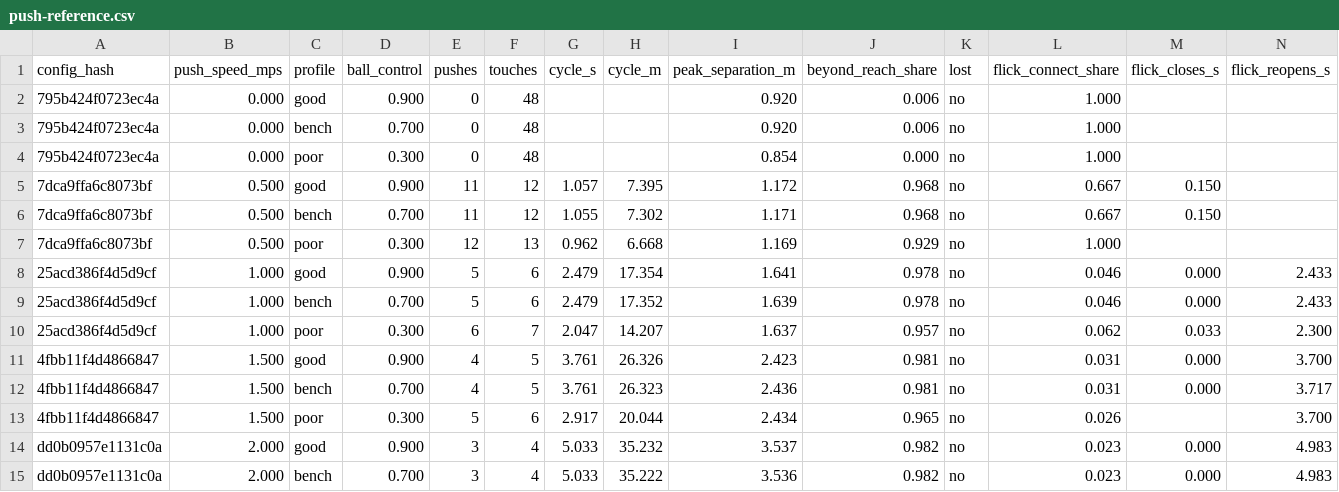
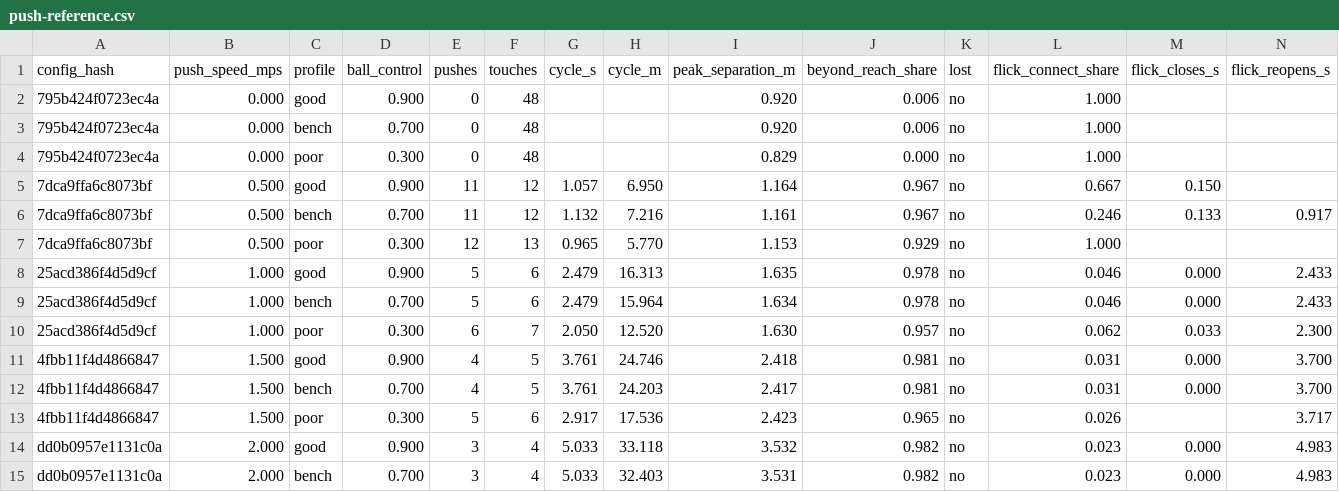
Before and after one commit to enkeldesign/eleven, a CSV file: docs/simulation/push-reference.csv, drawn as a sheet; only a part is shown; the diff covers the shown part only.

```diff
--- a/docs/simulation/push-reference.csv
+++ b/docs/simulation/push-reference.csv
@@ -3,13 +3,13 @@ config_hash,push_speed_mps,profile,ball_control,pushes,touches,cycle_s,cycle_m,p
 795b424f0723ec4a,0.000,bench,0.700,0,48,,,0.920,0.006,no,1.000,,
-795b424f0723ec4a,0.000,poor,0.300,0,48,,,0.854,0.000,no,1.000,,
-7dca9ffa6c8073bf,0.500,good,0.900,11,12,1.057,7.395,1.172,0.968,no,0.667,0.150,
-7dca9ffa6c8073bf,0.500,bench,0.700,11,12,1.055,7.302,1.171,0.968,no,0.667,0.150,
-7dca9ffa6c8073bf,0.500,poor,0.300,12,13,0.962,6.668,1.169,0.929,no,1.000,,
-25acd386f4d5d9cf,1.000,good,0.900,5,6,2.479,17.354,1.641,0.978,no,0.046,0.000,2.433
-25acd386f4d5d9cf,1.000,bench,0.700,5,6,2.479,17.352,1.639,0.978,no,0.046,0.000,2.433
-25acd386f4d5d9cf,1.000,poor,0.300,6,7,2.047,14.207,1.637,0.957,no,0.062,0.033,2.300
-4fbb11f4d4866847,1.500,good,0.900,4,5,3.761,26.326,2.423,0.981,no,0.031,0.000,3.700
-4fbb11f4d4866847,1.500,bench,0.700,4,5,3.761,26.323,2.436,0.981,no,0.031,0.000,3.717
-4fbb11f4d4866847,1.500,poor,0.300,5,6,2.917,20.044,2.434,0.965,no,0.026,,3.700
-dd0b0957e1131c0a,2.000,good,0.900,3,4,5.033,35.232,3.537,0.982,no,0.023,0.000,4.983
-dd0b0957e1131c0a,2.000,bench,0.700,3,4,5.033,35.222,3.536,0.982,no,0.023,0.000,4.983
+795b424f0723ec4a,0.000,poor,0.300,0,48,,,0.829,0.000,no,1.000,,
+7dca9ffa6c8073bf,0.500,good,0.900,11,12,1.057,6.950,1.164,0.967,no,0.667,0.150,
+7dca9ffa6c8073bf,0.500,bench,0.700,11,12,1.132,7.216,1.161,0.967,no,0.246,0.133,0.917
+7dca9ffa6c8073bf,0.500,poor,0.300,12,13,0.965,5.770,1.153,0.929,no,1.000,,
+25acd386f4d5d9cf,1.000,good,0.900,5,6,2.479,16.313,1.635,0.978,no,0.046,0.000,2.433
+25acd386f4d5d9cf,1.000,bench,0.700,5,6,2.479,15.964,1.634,0.978,no,0.046,0.000,2.433
+25acd386f4d5d9cf,1.000,poor,0.300,6,7,2.050,12.520,1.630,0.957,no,0.062,0.033,2.300
+4fbb11f4d4866847,1.500,good,0.900,4,5,3.761,24.746,2.418,0.981,no,0.031,0.000,3.700
+4fbb11f4d4866847,1.500,bench,0.700,4,5,3.761,24.203,2.417,0.981,no,0.031,0.000,3.700
+4fbb11f4d4866847,1.500,poor,0.300,5,6,2.917,17.536,2.423,0.965,no,0.026,,3.717
+dd0b0957e1131c0a,2.000,good,0.900,3,4,5.033,33.118,3.532,0.982,no,0.023,0.000,4.983
+dd0b0957e1131c0a,2.000,bench,0.700,3,4,5.033,32.403,3.531,0.982,no,0.023,0.000,4.983
```
Also changed, not shown: 19 edited cells elsewhere in this file, docs/simulation/challenge-reference.csv, docs/simulation/cpu-trials-reference.csv, 8 other files.
